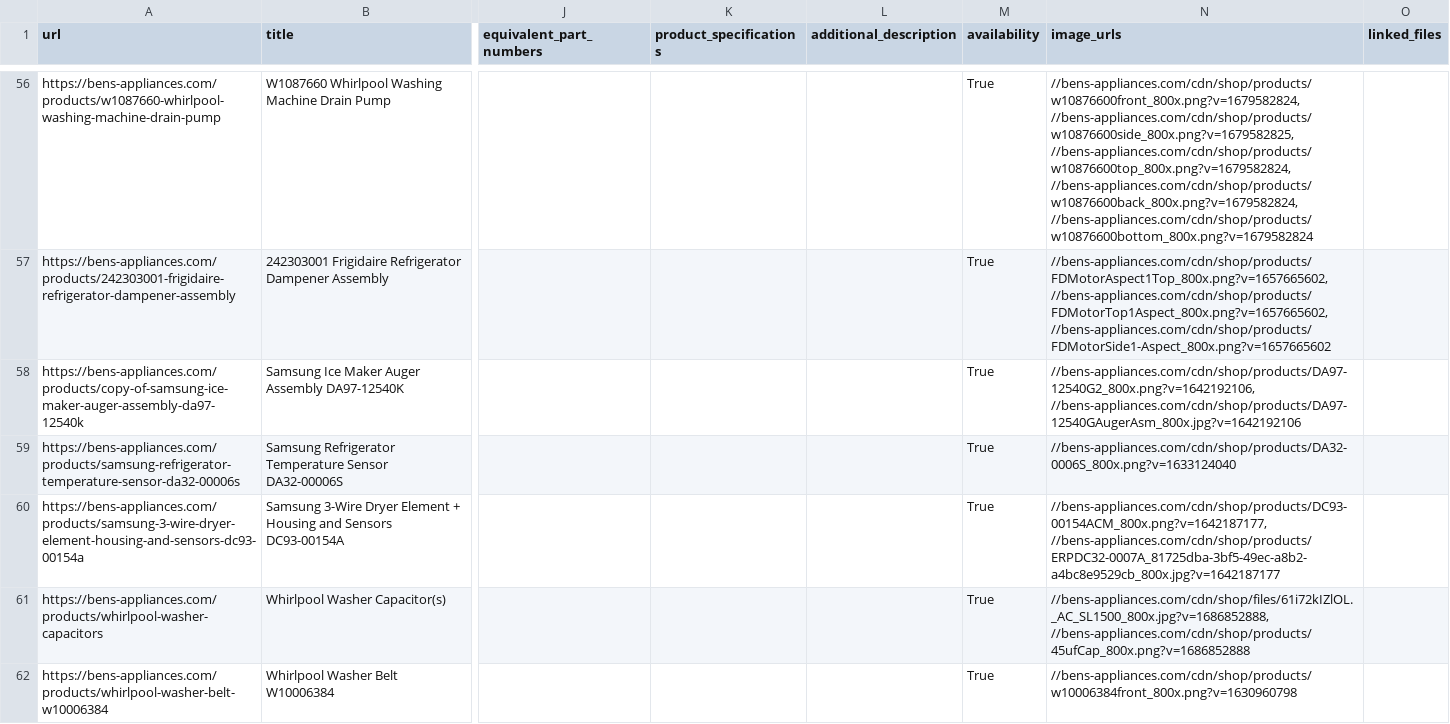
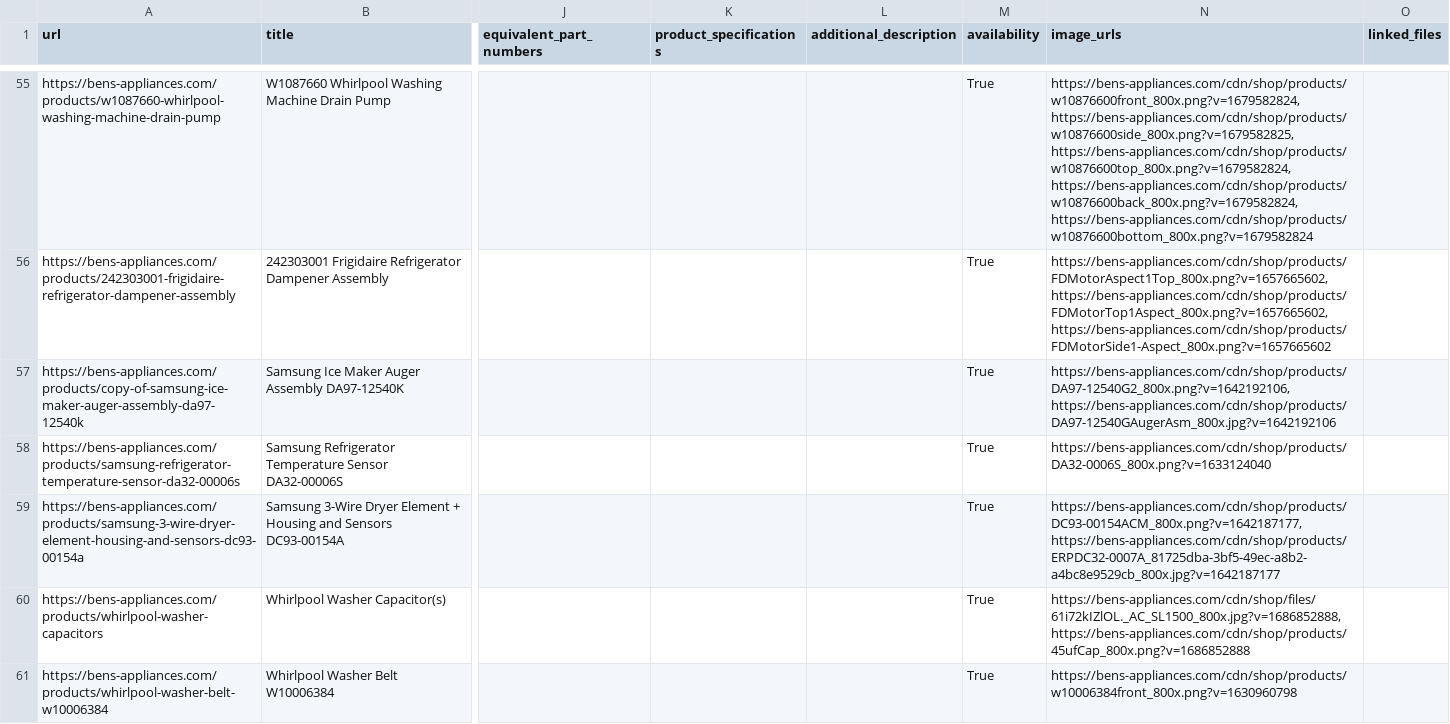
Before and after one commit to Shahanafarvin/hw-training, a CSV file: 2025-11-07/bens_appliances/bens_appliances.csv, drawn as a sheet; only a part is shown, gaps mark what is left out; addresses are those after the commit; the diff covers the shown part only; the diff names each change by its address in the sheet, - before the commit and + after, or states it on an @@ line.

Commit message:
reworkrd on code and data

```diff
--- a/2025-11-07/bens_appliances/bens_appliances.csv
+++ b/2025-11-07/bens_appliances/bens_appliances.csv
-N55 (image_urls): //bens-appliances.com/cdn/shop/products/w10876600front_800x.png?v=1679582824, //bens-appliances.com/cdn/shop/products/w10876600side_800x.png?v=1679582825, //bens-appliances.com/cdn/shop/products/w10876600top_800x.png?v=1679582824, //bens-appliances.com/cdn/shop/products/w10876600back_800x.png?v=1679582824, //bens-appliances.com/cdn/shop/products/w10876600bottom_800x.png?v=1679582824
+N55 (image_urls): https://bens-appliances.com/cdn/shop/products/w10876600front_800x.png?v=1679582824, https://bens-appliances.com/cdn/shop/products/w10876600side_800x.png?v=1679582825, https://bens-appliances.com/cdn/shop/products/w10876600top_800x.png?v=1679582824, https://bens-appliances.com/cdn/shop/products/w10876600back_800x.png?v=1679582824, https://bens-appliances.com/cdn/shop/products/w10876600bottom_800x.png?v=1679582824
-N56 (image_urls): //bens-appliances.com/cdn/shop/products/FDMotorAspect1Top_800x.png?v=1657665602, //bens-appliances.com/cdn/shop/products/FDMotorTop1Aspect_800x.png?v=1657665602, //bens-appliances.com/cdn/shop/products/FDMotorSide1-Aspect_800x.png?v=1657665602
+N56 (image_urls): https://bens-appliances.com/cdn/shop/products/FDMotorAspect1Top_800x.png?v=1657665602, https://bens-appliances.com/cdn/shop/products/FDMotorTop1Aspect_800x.png?v=1657665602, https://bens-appliances.com/cdn/shop/products/FDMotorSide1-Aspect_800x.png?v=1657665602
-N57 (image_urls): //bens-appliances.com/cdn/shop/products/DA97-12540G2_800x.png?v=1642192106, //bens-appliances.com/cdn/shop/products/DA97-12540GAugerAsm_800x.jpg?v=1642192106
+N57 (image_urls): https://bens-appliances.com/cdn/shop/products/DA97-12540G2_800x.png?v=1642192106, https://bens-appliances.com/cdn/shop/products/DA97-12540GAugerAsm_800x.jpg?v=1642192106
-N58 (image_urls): //bens-appliances.com/cdn/shop/products/DA32-0006S_800x.png?v=1633124040
+N58 (image_urls): https://bens-appliances.com/cdn/shop/products/DA32-0006S_800x.png?v=1633124040
-N59 (image_urls): //bens-appliances.com/cdn/shop/products/DC93-00154ACM_800x.png?v=1642187177, //bens-appliances.com/cdn/shop/products/ERPDC32-0007A_81725dba-3bf5-49ec-a8b2-a4bc8e9529cb_800x.jpg?v=1642187177
+N59 (image_urls): https://bens-appliances.com/cdn/shop/products/DC93-00154ACM_800x.png?v=1642187177, https://bens-appliances.com/cdn/shop/products/ERPDC32-0007A_81725dba-3bf5-49ec-a8b2-a4bc8e9529cb_800x.jpg?v=1642187177
-N60 (image_urls): //bens-appliances.com/cdn/shop/files/61i72kIZlOL._AC_SL1500_800x.jpg?v=1686852888, //bens-appliances.com/cdn/shop/products/45ufCap_800x.png?v=1686852888
+N60 (image_urls): https://bens-appliances.com/cdn/shop/files/61i72kIZlOL._AC_SL1500_800x.jpg?v=1686852888, https://bens-appliances.com/cdn/shop/products/45ufCap_800x.png?v=1686852888
-N61 (image_urls): //bens-appliances.com/cdn/shop/products/w10006384front_800x.png?v=1630960798
+N61 (image_urls): https://bens-appliances.com/cdn/shop/products/w10006384front_800x.png?v=1630960798
```
Also changed, not shown: 1 removed row and 123 edited cells elsewhere in this file, 2 other files.
